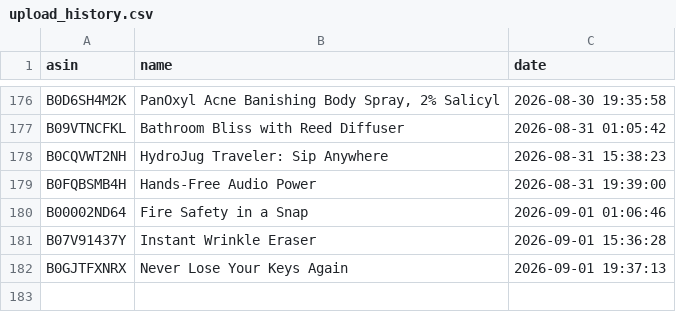
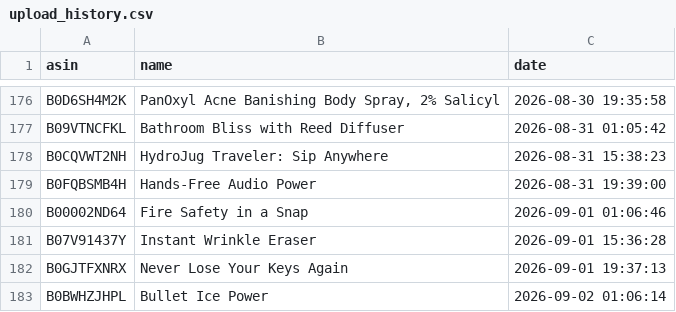
Before and after one commit to smartcartindiaofficial-coder/SmartCart-US, a CSV file: upload_history.csv, drawn as a sheet; only a part is shown, gaps mark what is left out; the diff names each change by its address in the sheet, - before the commit and + after, or states it on an @@ line.

```diff
--- a/upload_history.csv
+++ b/upload_history.csv
+row 183: B0BWHZJHPL | Bullet Ice Power | 2026-09-02 01:06:14
```
Also changed, not shown: 19 other files.
